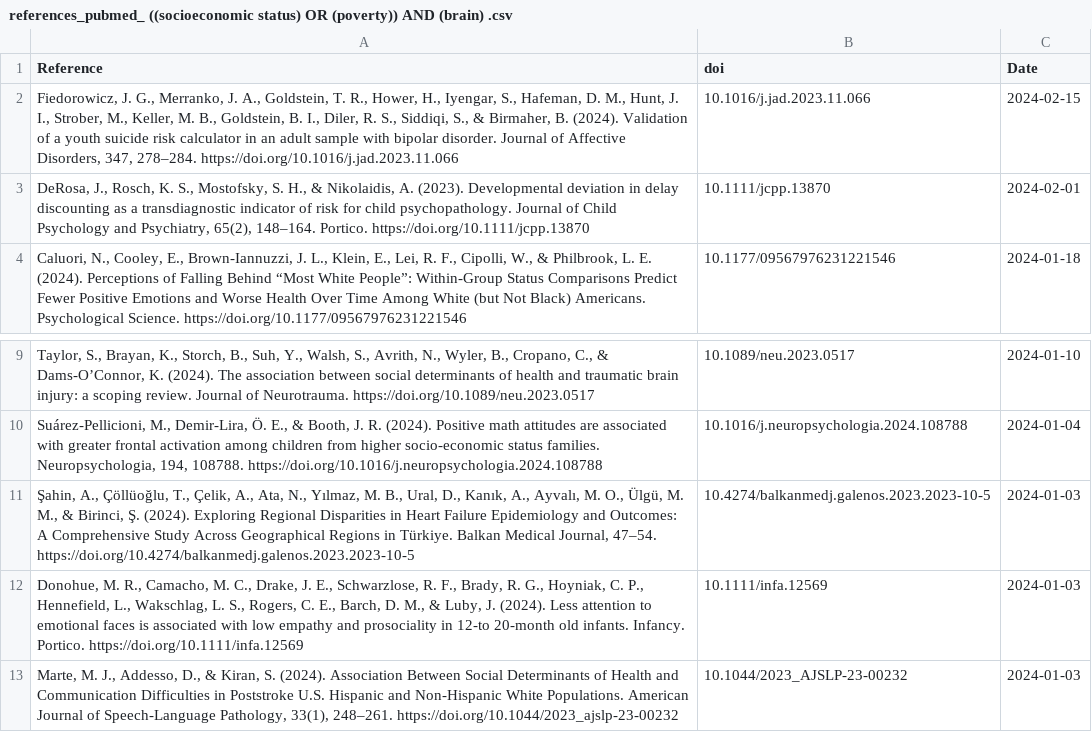
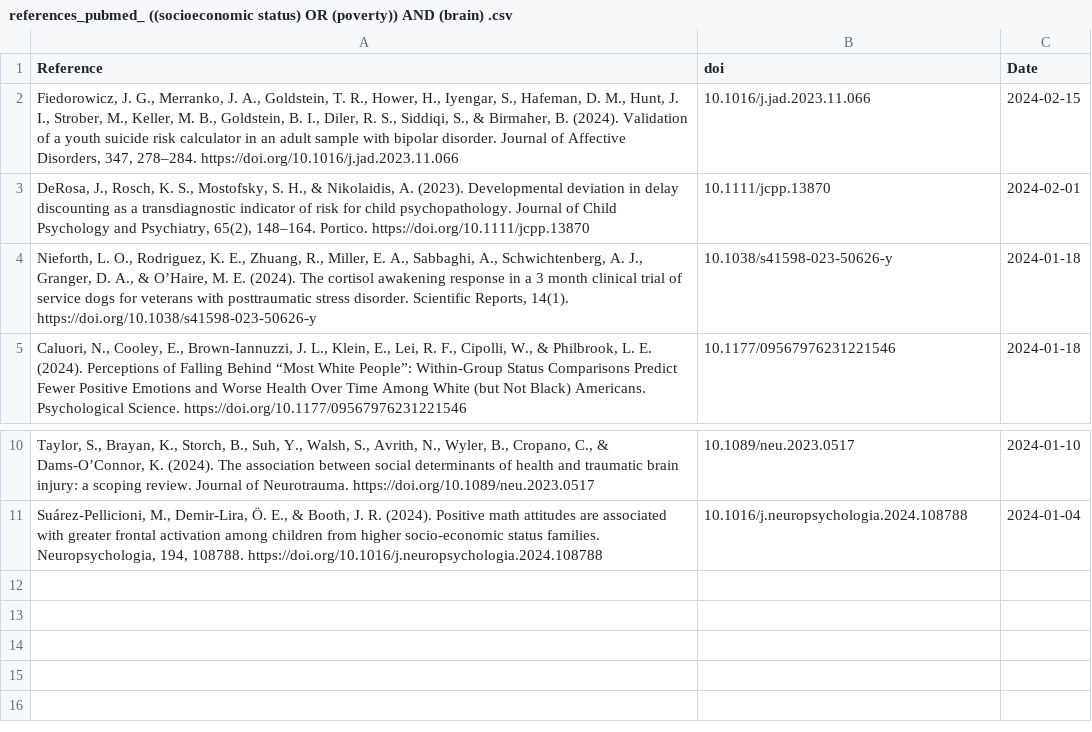
Before and after one commit to FedeGiovannetti/SESNeuroscienceRefs, a CSV file: SESneuroscienceRefs/Data/references_pubmed_ ((socioeconomic status) OR (poverty)) AND (brain) .csv, drawn as a sheet; only a part is shown, gaps mark what is left out.

```diff
--- a/SESneuroscienceRefs/Data/references_pubmed_ ((socioeconomic status) OR (poverty)) AND (brain) .csv
+++ b/SESneuroscienceRefs/Data/references_pubmed_ ((socioeconomic status) OR (poverty)) AND (brain) .csv
@@ -3,2 +3,3 @@
 "DeRosa, J., Rosch, K. S., Mostofsky, S. H., & Nikolaidis, A. (2023). Developmental deviation in delay discounting as a transdiagnostic indicator of risk for child psychopathology. Journal of Child Psychology and Psychiatry, 65(2), 148–164. Portico. https://doi.org/10.1111/jcpp.13870","10.1111/jcpp.13870",2024-02-01
+"Nieforth, L. O., Rodriguez, K. E., Zhuang, R., Miller, E. A., Sabbaghi, A., Schwichtenberg, A. J., Granger, D. A., & O’Haire, M. E. (2024). The cortisol awakening response in a 3 month clinical trial of service dogs for veterans with posttraumatic stress disorder. Scientific Reports, 14(1). https://doi.org/10.1038/s41598-023-50626-y","10.1038/s41598-023-50626-y",2024-01-18
 "Caluori, N., Cooley, E., Brown-Iannuzzi, J. L., Klein, E., Lei, R. F., Cipolli, W., & Philbrook, L. E. (2024). Perceptions of Falling Behind “Most White People”: Within-Group Status Comparisons Predict Fewer Positive Emotions and Worse Health Over Time Among White (but Not Black) Americans. Psychological Science. https://doi.org/10.1177/09567976231221546","10.1177/09567976231221546",2024-01-18
@@ -10,4 +11 @@
 "Suárez-Pellicioni, M., Demir-Lira, Ö. E., & Booth, J. R. (2024). Positive math attitudes are associated with greater frontal activation among children from higher socio-economic status families. Neuropsychologia, 194, 108788. https://doi.org/10.1016/j.neuropsychologia.2024.108788","10.1016/j.neuropsychologia.2024.108788",2024-01-04
-"Şahin, A., Çöllüoğlu, T., Çelik, A., Ata, N., Yılmaz, M. B., Ural, D., Kanık, A., Ayvalı, M. O., Ülgü, M. M., & Birinci, Ş. (2024). Exploring Regional Disparities in Heart Failure Epidemiology and Outcomes: A Comprehensive Study Across Geographical Regions in Türkiye. Balkan Medical Journal, 47–54. https://doi.org/10.4274/balkanmedj.galenos.2023.2023-10-5","10.4274/balkanmedj.galenos.2023.2023-10-5",2024-01-03
-"Donohue, M. R., Camacho, M. C., Drake, J. E., Schwarzlose, R. F., Brady, R. G., Hoyniak, C. P., Hennefield, L., Wakschlag, L. S., Rogers, C. E., Barch, D. M., & Luby, J. (2024). Less attention to emotional faces is associated with low empathy and prosociality in 12‐to 20‐month old infants. Infancy. Portico. https://doi.org/10.1111/infa.12569","10.1111/infa.12569",2024-01-03
-"Marte, M. J., Addesso, D., & Kiran, S. (2024). Association Between Social Determinants of Health and Communication Difficulties in Poststroke U.S. Hispanic and Non-Hispanic White Populations. American Journal of Speech-Language Pathology, 33(1), 248–261. https://doi.org/10.1044/2023_ajslp-23-00232","10.1044/2023_AJSLP-23-00232",2024-01-03
```
Also changed, not shown: SESneuroscienceRefs/Data/references_pubmed_ ((socioeconomic status) OR (poverty)) AND (neuroscience) .csv.
